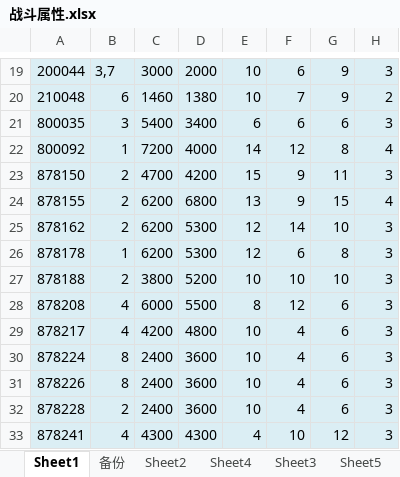
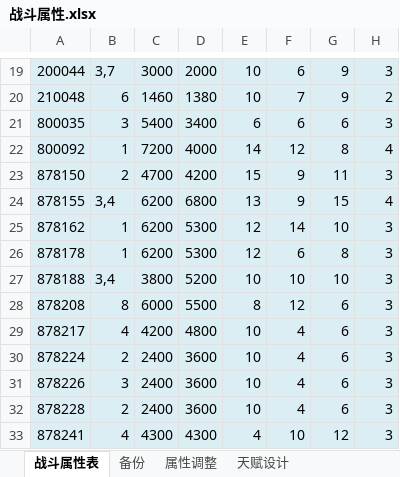
Before and after one commit to xiaozhuzzz/XiakePreMod, an Excel workbook: Excel文件/xiakeqian/战斗属性.xlsx, sheet 战斗属性表, drawn as a sheet; only a part is shown, gaps mark what is left out; values as stored, in another font and other column widths than the file's, no borders; the diff names each change by its address in the sheet, - before the commit and + after, or states it on an @@ line.

```diff
--- a/Excel文件/xiakeqian/战斗属性.xlsx (sheet 战斗属性表)
+++ b/Excel文件/xiakeqian/战斗属性.xlsx (sheet 战斗属性表)
-sheet tab: Sheet1
+sheet tab: 战斗属性表
-sheet tab: Sheet2
+sheet tab: 属性调整
-sheet tab: Sheet4
+sheet tab: 天赋设计
-B24: 2
+B24: 3,4
-B25: 2
+B25: 1
-B27: 2
+B27: 3,4
-B28: 4
+B28: 8
-B30: 8
+B30: 2
-B31: 8
+B31: 3
```
Also changed, not shown: sheet 天赋设计, sheet 属性调整, sheet 侠客参数随机表, other sheet tabs, charts or pictures.
